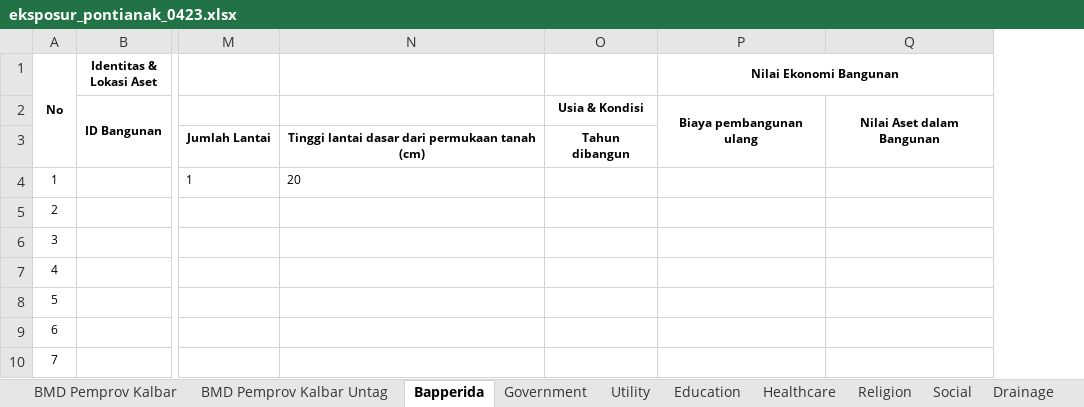
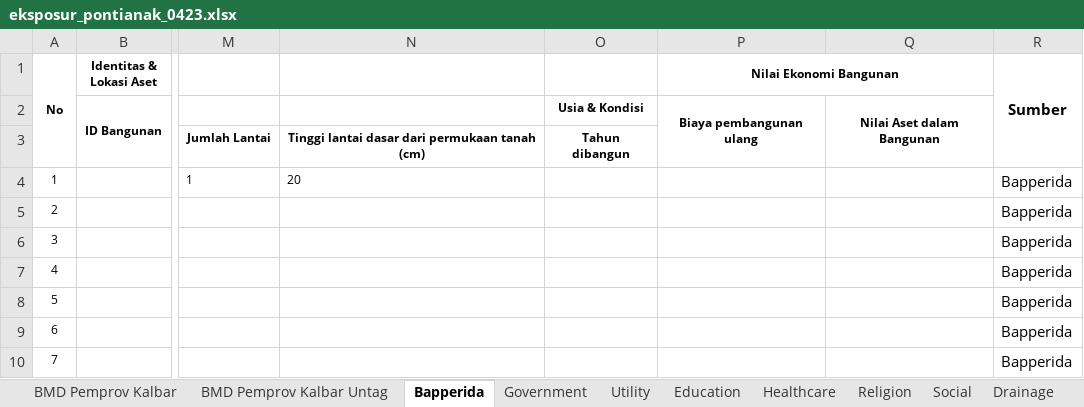
Before and after one commit to lossndamagepontianak/lndpontianak, an Excel workbook: data/processed/eksposur_pontianak_0423.xlsx, sheet Bapperida, drawn as a sheet; only a part is shown, gaps mark what is left out; values as stored, in another font and other column widths than the file's, no borders; the diff names each change by its address in the sheet, - before the commit and + after, or states it on an @@ line.

```diff
--- a/data/processed/eksposur_pontianak_0423.xlsx (sheet Bapperida)
+++ b/data/processed/eksposur_pontianak_0423.xlsx (sheet Bapperida)
+column R (Sumber), rows 4-10: all Bapperida
```
Also changed, not shown: sheet Infrastructure, sheet Education.
